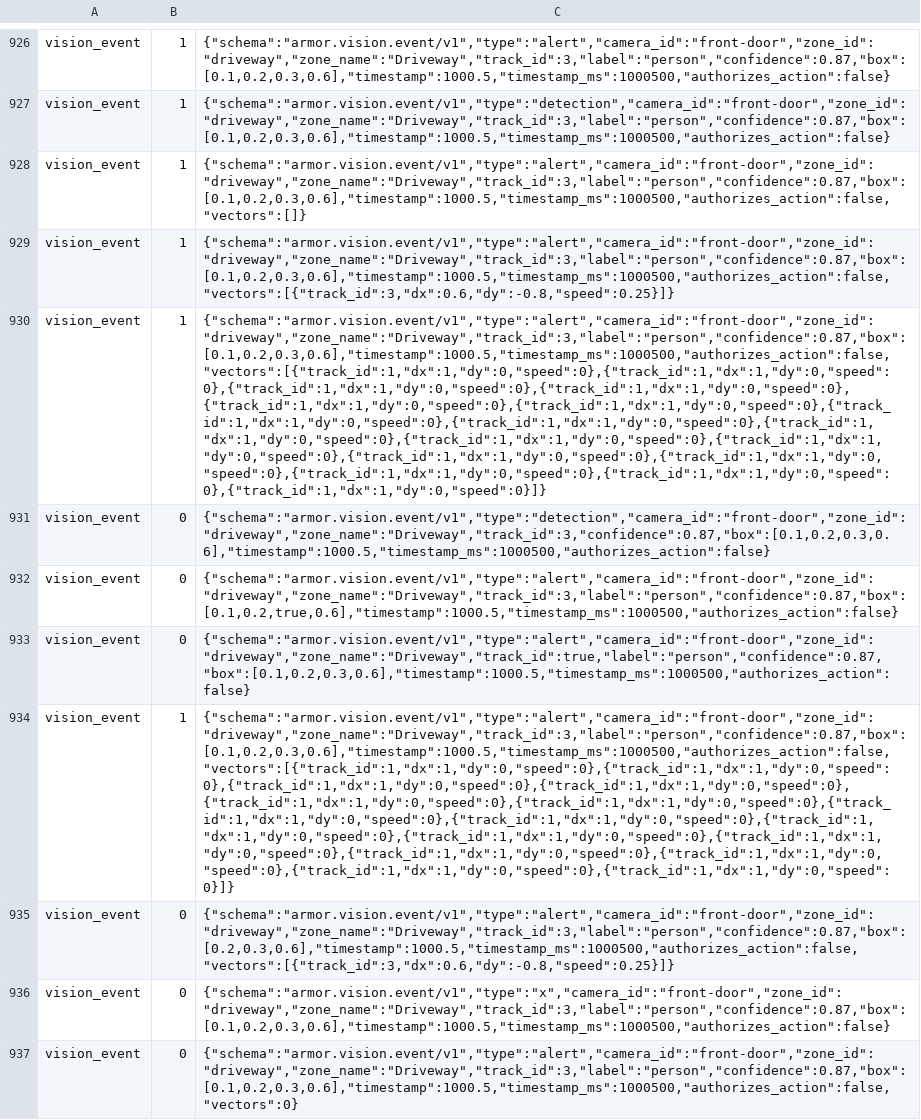
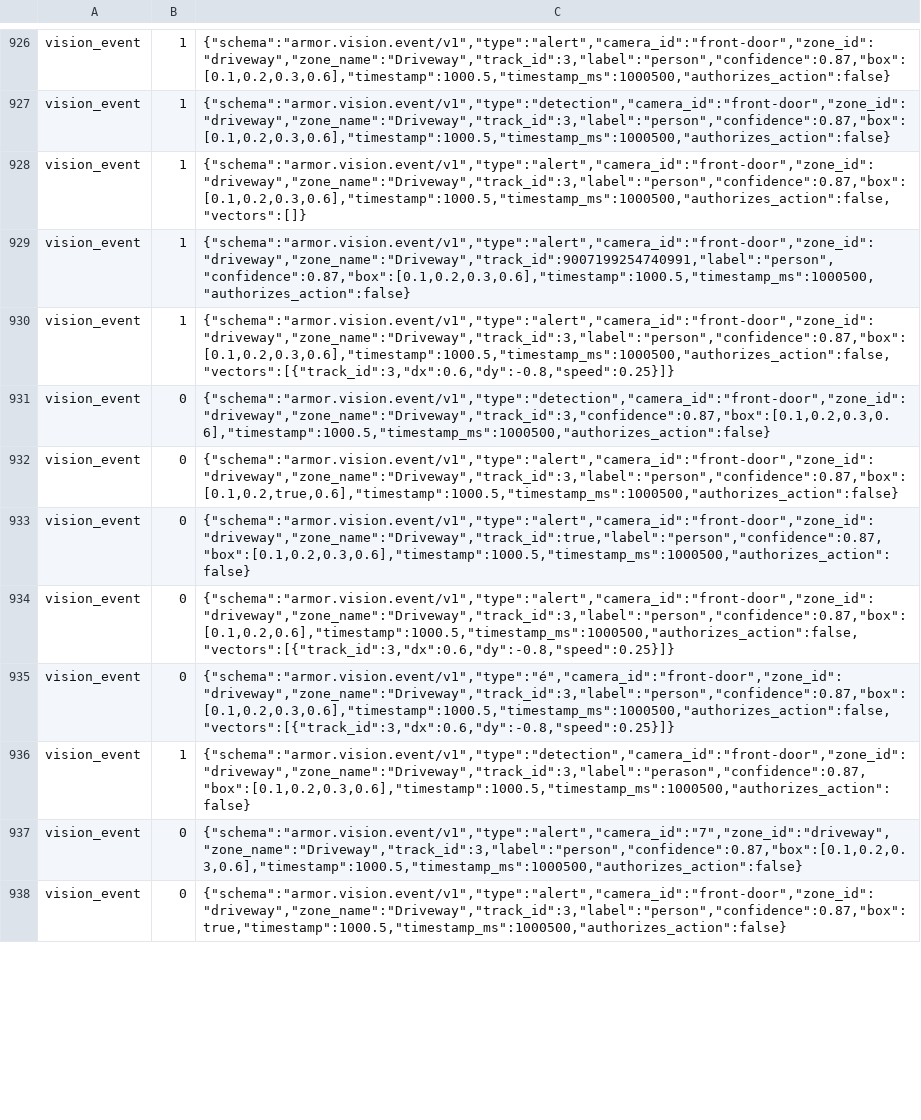
Before and after one commit to JuanenRac/ARMOR-COMMON, a TSV file: conformance/wire_cases.tsv, drawn as a sheet; only a part is shown, gaps mark what is left out; the shorter side is filled out with more unchanged rows; removed rows and columns are numbered as before the commit, all else as after; the diff covers the shown part only; the diff names each change by its address in the sheet, - before the commit and + after, or states it on an @@ line.

Commit message:
Cap the followed object number of a vision event at the largest exact integer (#5)

```diff
--- a/conformance/wire_cases.tsv
+++ b/conformance/wire_cases.tsv
+row 929: vision_event | 1 | {"schema":"armor.vision.event/v1","type":"alert","camera_id":"front-door","zone_id":"driveway","zone_name":"Driveway","track_id":9007199254740991,"label":"person","confidence":0.87,"box":[0.1,0.2,0.3,0.6],"timestamp":1000.5,"timestamp_ms":1000500,"authorizes_action":false}
-row 930: vision_event | 1 | {"schema":"armor.vision.event/v1","type":"alert","camera_id":"front-door","zone_id":"driveway","zone_name":"Driveway","track_id":3,"label":"person","confidence":0.87,"box":[0.1,0.2,0.3,0.6],"timestamp":1000.5,"timestamp_ms":1000500,"authorizes_action":false,"vectors":[{"track_id":1,"dx":1,"dy":0,"speed":0},{"track_id":1,"dx":1,"dy":0,"speed":0},{"track_id":1,"dx":1,"dy":0,"speed":0},{"track_id":1,"dx":1,"dy":0,"speed":0},{"track_id":1,"dx":1,"dy":0,"speed":0},{"track_id":1,"dx":1,"dy":0,"speed":0},{"track_id":1,"dx":1,"dy":0,"speed":0},{"track_id":1,"dx":1,"dy":0,"speed":0},{"track_id":1,"dx":1,"dy":0,"speed":0},{"track_id":1,"dx":1,"dy":0,"speed":0},{"track_id":1,"dx":1,"dy":0,"speed":0},{"track_id":1,"dx":1,"dy":0,"speed":0},{"track_id":1,"dx":1,"dy":0,"speed":0},{"track_id":1,"dx":1,"dy":0,"speed":0},{"track_id":1,"dx":1,"dy":0,"speed":0},{"track_id":1,"dx":1,"dy":0,"speed":0}]}
-row 934: vision_event | 1 | {"schema":"armor.vision.event/v1","type":"alert","camera_id":"front-door","zone_id":"driveway","zone_name":"Driveway","track_id":3,"label":"person","confidence":0.87,"box":[0.1,0.2,0.3,0.6],"timestamp":1000.5,"timestamp_ms":1000500,"authorizes_action":false,"vectors":[{"track_id":1,"dx":1,"dy":0,"speed":0},{"track_id":1,"dx":1,"dy":0,"speed":0},{"track_id":1,"dx":1,"dy":0,"speed":0},{"track_id":1,"dx":1,"dy":0,"speed":0},{"track_id":1,"dx":1,"dy":0,"speed":0},{"track_id":1,"dx":1,"dy":0,"speed":0},{"track_id":1,"dx":1,"dy":0,"speed":0},{"track_id":1,"dx":1,"dy":0,"speed":0},{"track_id":1,"dx":1,"dy":0,"speed":0},{"track_id":1,"dx":1,"dy":0,"speed":0},{"track_id":1,"dx":1,"dy":0,"speed":0},{"track_id":1,"dx":1,"dy":0,"speed":0},{"track_id":1,"dx":1,"dy":0,"speed":0},{"track_id":1,"dx":1,"dy":0,"speed":0},{"track_id":1,"dx":1,"dy":0,"speed":0}]}
-C934: {"schema":"armor.vision.event/v1","type":"alert","camera_id":"front-door","zone_id":"driveway","zone_name":"Driveway","track_id":3,"label":"person","confidence":0.87,"box":[0.2,0.3,0.6],"timestamp":1000.5,"timestamp_ms":1000500,"authorizes_action":false,"vectors":[{"track_id":3,"dx":0.6,"dy":-0.8,"speed":0.25}]}
+C934: {"schema":"armor.vision.event/v1","type":"alert","camera_id":"front-door","zone_id":"driveway","zone_name":"Driveway","track_id":3,"label":"person","confidence":0.87,"box":[0.1,0.2,0.6],"timestamp":1000.5,"timestamp_ms":1000500,"authorizes_action":false,"vectors":[{"track_id":3,"dx":0.6,"dy":-0.8,"speed":0.25}]}
-C935: {"schema":"armor.vision.event/v1","type":"x","camera_id":"front-door","zone_id":"driveway","zone_name":"Driveway","track_id":3,"label":"person","confidence":0.87,"box":[0.1,0.2,0.3,0.6],"timestamp":1000.5,"timestamp_ms":1000500,"authorizes_action":false}
+C935: {"schema":"armor.vision.event/v1","type":"é","camera_id":"front-door","zone_id":"driveway","zone_name":"Driveway","track_id":3,"label":"person","confidence":0.87,"box":[0.1,0.2,0.3,0.6],"timestamp":1000.5,"timestamp_ms":1000500,"authorizes_action":false,"vectors":[{"track_id":3,"dx":0.6,"dy":-0.8,"speed":0.25}]}
-B936: 0
+B936: 1
-C936: {"schema":"armor.vision.event/v1","type":"alert","camera_id":"front-door","zone_id":"driveway","zone_name":"Driveway","track_id":3,"label":"person","confidence":0.87,"box":[0.1,0.2,0.3,0.6],"timestamp":1000.5,"timestamp_ms":1000500,"authorizes_action":false,"vectors":0}
+C936: {"schema":"armor.vision.event/v1","type":"detection","camera_id":"front-door","zone_id":"driveway","zone_name":"Driveway","track_id":3,"label":"perason","confidence":0.87,"box":[0.1,0.2,0.3,0.6],"timestamp":1000.5,"timestamp_ms":1000500,"authorizes_action":false}
```
Also changed, not shown: 1 added row, 2 removed rows and 4 edited cells elsewhere in this file, conformance/wire_full_cases.tsv, 9 other files.
